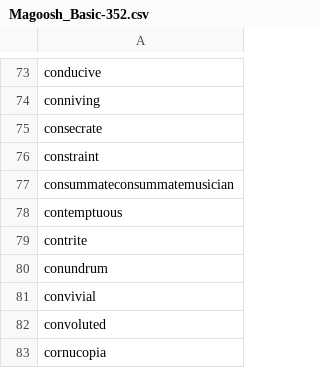
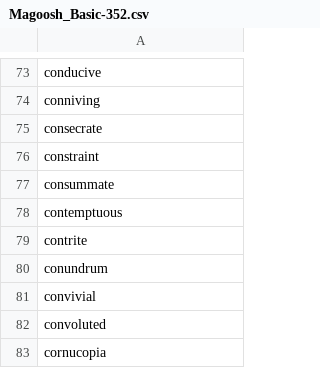
Before and after one commit to Xatta-Trone/gre-words-collection, a CSV file: word-list/Magoosh_Basic-352.csv, drawn as a sheet; only a part is shown, gaps mark what is left out.

```diff
--- a/word-list/Magoosh_Basic-352.csv
+++ b/word-list/Magoosh_Basic-352.csv
@@ -76,3 +76,3 @@ consecrate
 constraint
-consummateconsummatemusician
+consummate
 contemptuous
```
Also changed, not shown: word-list/combined.csv, 1 other file.
